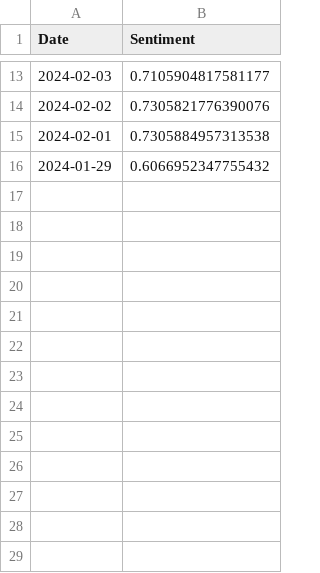
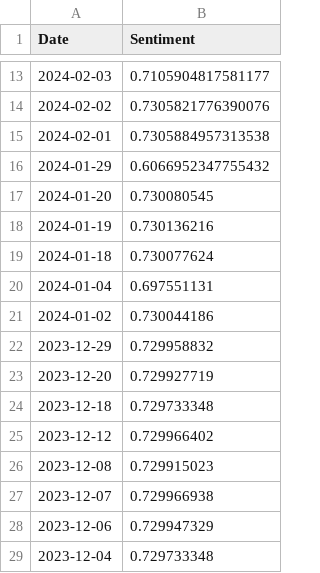
Before and after one commit to WAT-ai/stock-forecasting-trading, a CSV file: MCD_Sentiment_Data.csv (was Quantitative/MCD_Sentiment_Data.csv), drawn as a sheet; only a part is shown, gaps mark what is left out.

```diff
--- a/Quantitative/MCD_Sentiment_Data.csv
+++ b/MCD_Sentiment_Data.csv
@@ -16 +16,14 @@ Date,Sentiment
 2024-01-29,0.6066952347755432
+2024-01-20,0.730080545
+2024-01-19,0.730136216
+2024-01-18,0.730077624
+2024-01-04,0.697551131
+2024-01-02,0.730044186
+2023-12-29,0.729958832
+2023-12-20,0.729927719
+2023-12-18,0.729733348
+2023-12-12,0.729966402
+2023-12-08,0.729915023
+2023-12-07,0.729966938
+2023-12-06,0.729947329
+2023-12-04,0.729733348
```
Also changed, not shown: indicators.csv, 11 other files.
